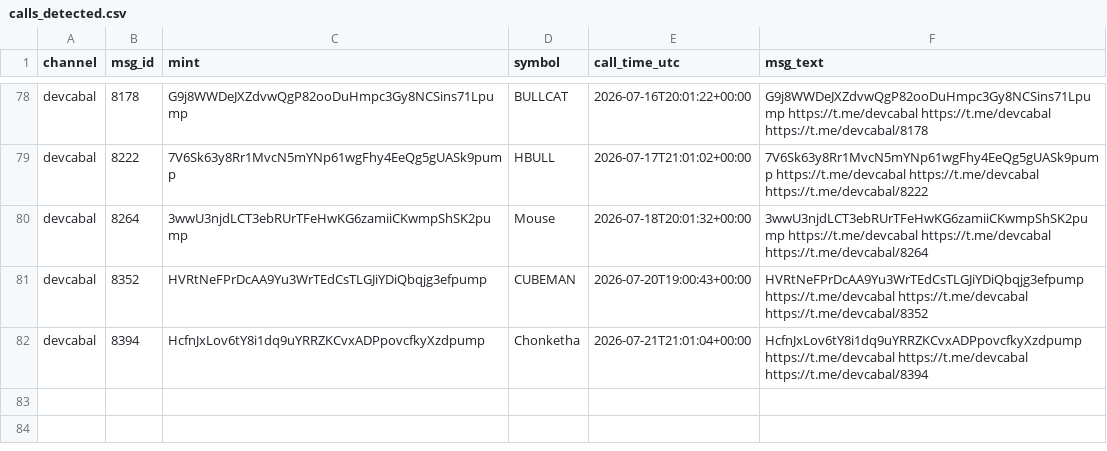
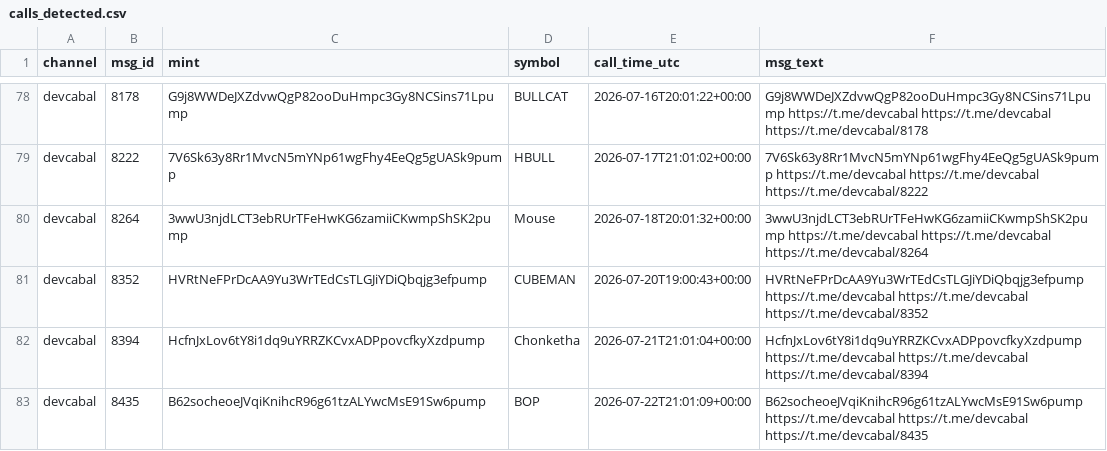
Before and after one commit to nikolan17/pumpfun-call-analyzer, a CSV file: calls_detected.csv, drawn as a sheet; only a part is shown, gaps mark what is left out; the diff names each change by its address in the sheet, - before the commit and + after, or states it on an @@ line.

```diff
--- a/calls_detected.csv
+++ b/calls_detected.csv
+row 83: devcabal | 8435 | B62socheoeJVqiKnihcR96g61tzALYwcMsE91Sw6pump | BOP | 2026-07-22T21:01:09+00:00 | B62socheoeJVqiKnihcR96g61tzALYwcMsE91Sw6pump https://t.me/devcabal https://t.me/devcabal https://t.me/devcabal/8435
```
Also changed, not shown: calls_analysis.csv, 1 other file.
